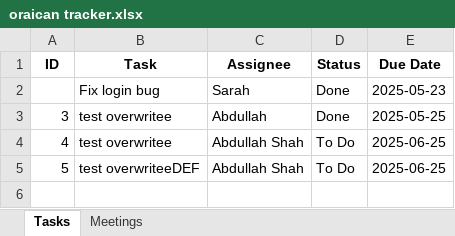
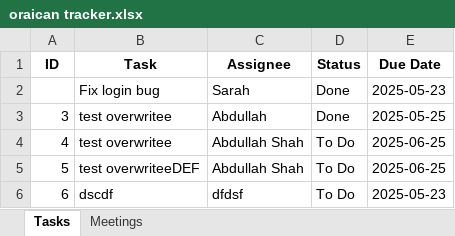
Before and after one commit to peezedabdullah/Oraican-Project-Tracker, an Excel workbook: oraican tracker.xlsx, sheet Tasks, drawn as a sheet; values as stored, in another font and other column widths than the file's, no borders; the diff names each change by its address in the sheet, - before the commit and + after, or states it on an @@ line.

Commit message:
Update oraican tracker.xlsx

```diff
--- a/oraican tracker.xlsx (sheet Tasks)
+++ b/oraican tracker.xlsx (sheet Tasks)
+row 6: 6 | dscdf | dfdsf | To Do | 2025-05-23
```
